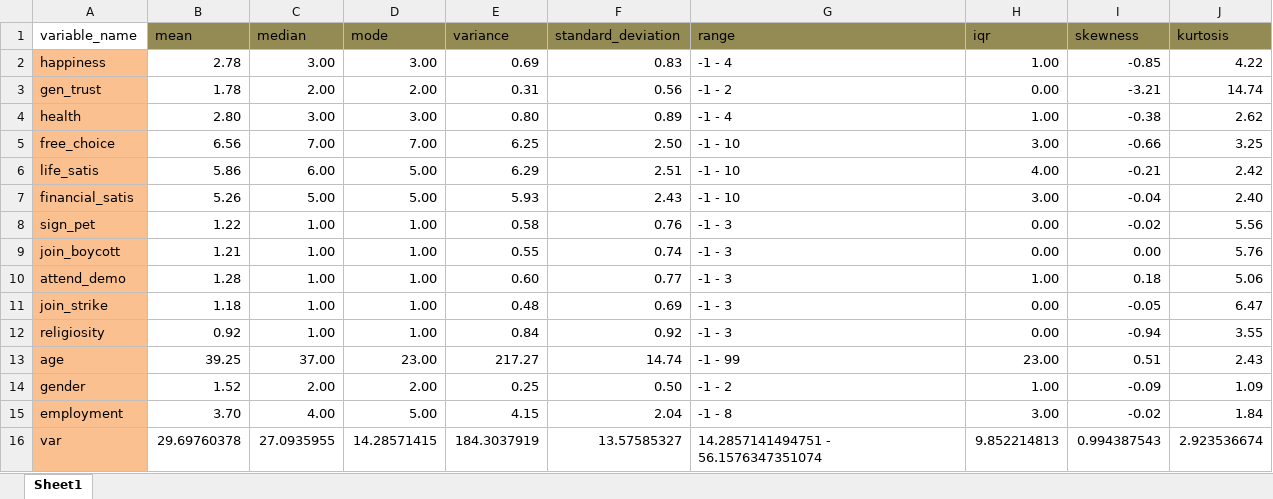
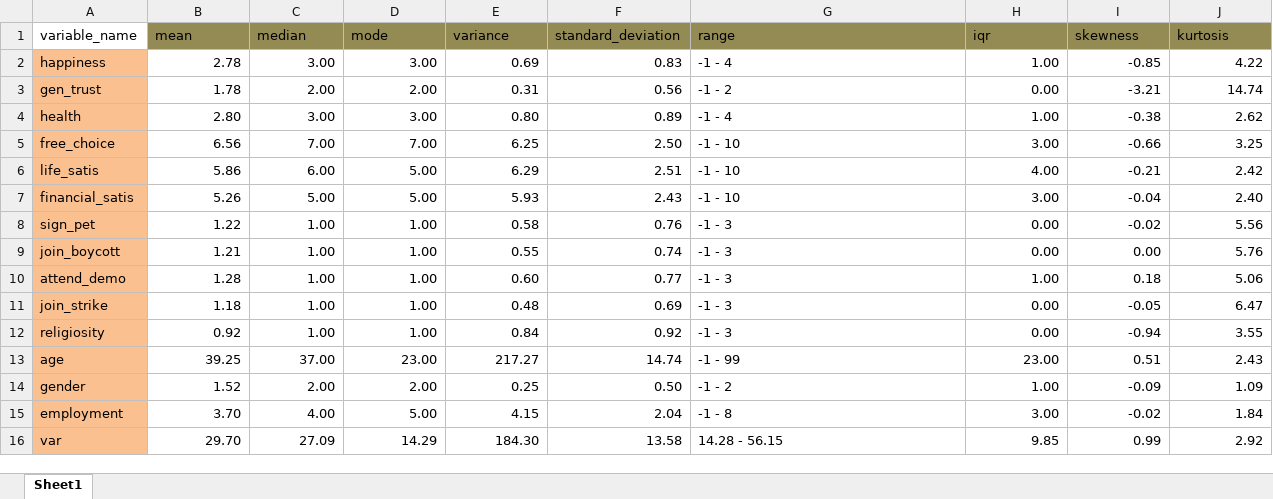
Before and after one commit to Moh097/-DataMohammed, an Excel workbook: Data/statistics_results.xlsx, sheet Sheet1, drawn as a sheet; values as stored, in another font and other column widths than the file's, no borders; the diff names each change by its address in the sheet, - before the commit and + after, or states it on an @@ line.

```diff
--- a/Data/statistics_results.xlsx (sheet Sheet1)
+++ b/Data/statistics_results.xlsx (sheet Sheet1)
-B16 (mean): 29.69760378
+B16 (mean): 29.70
-C16 (median): 27.0935955
+C16 (median): 27.09
-D16 (mode): 14.28571415
+D16 (mode): 14.29
-E16 (variance): 184.3037919
+E16 (variance): 184.30
-F16 (standard_deviation): 13.57585327
+F16 (standard_deviation): 13.58
-G16 (range): 14.2857141494751 - 56.1576347351074
+G16 (range): 14.28 - 56.15
-H16 (iqr): 9.852214813
+H16 (iqr): 9.85
-I16 (skewness): 0.994387543
+I16 (skewness): 0.99
-J16 (kurtosis): 2.923536674
+J16 (kurtosis): 2.92
```
Also changed, not shown: 1 other file.
